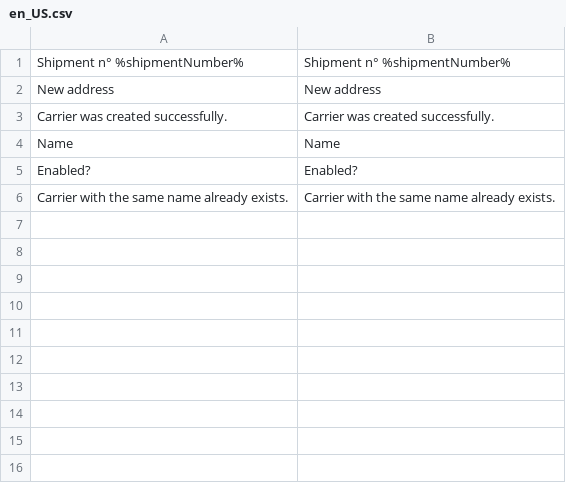
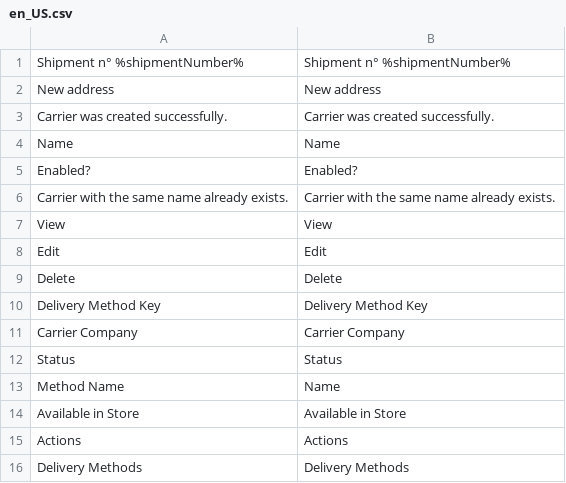
Before and after one commit to spryker/shipment-gui, a CSV file: data/translation/Zed/en_US.csv, drawn as a sheet.

Commit message:
Add shipment method list to ShipmentGui module

```diff
--- a/data/translation/Zed/en_US.csv
+++ b/data/translation/Zed/en_US.csv
@@ -6 +6,11 @@ Enabled?,Enabled?
 "Carrier with the same name already exists.","Carrier with the same name already exists."
+View,View
+Edit,Edit
+Delete,Delete
+"Delivery Method Key","Delivery Method Key"
+"Carrier Company","Carrier Company"
+Status,Status
+"Method Name",Name
+"Available in Store","Available in Store"
+"Actions","Actions"
+"Delivery Methods","Delivery Methods"
```
Also changed, not shown: 18 other files.
